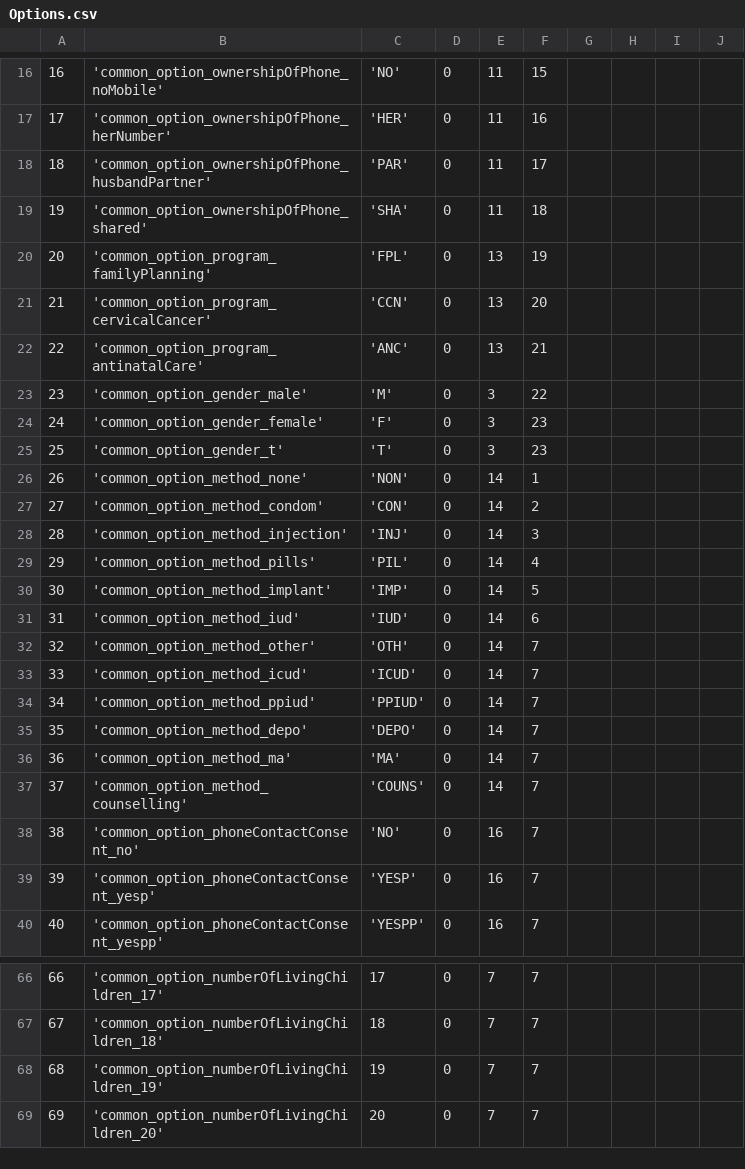
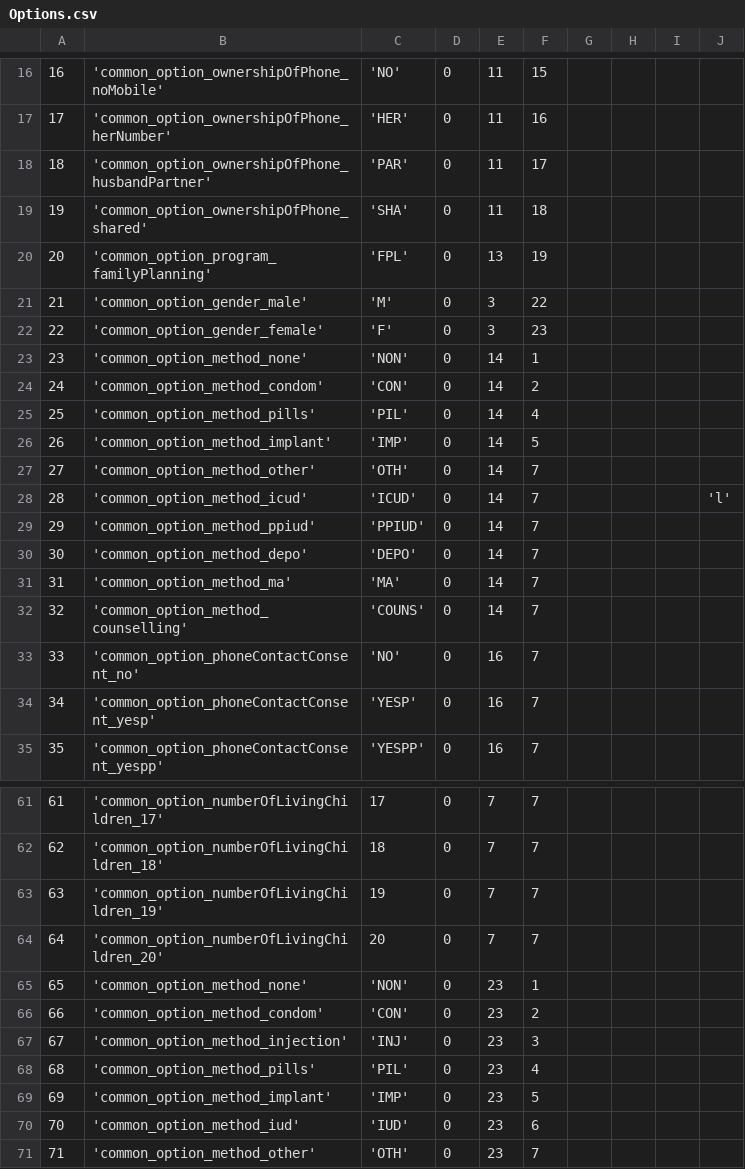
Before and after one commit to EyeSeeTea/pictureapp, a CSV file: app/src/ereferrals/assets/Options.csv, drawn as a sheet; only a part is shown, gaps mark what is left out; removed rows and columns are numbered as before the commit, all else as after; the diff covers the shown part only; the diff names each change by its address in the sheet, - before the commit and + after, or states it on an @@ line.

```diff
--- a/app/src/ereferrals/assets/Options.csv
+++ b/app/src/ereferrals/assets/Options.csv
-row 21: 21 | 'common_option_program_cervicalCancer' | 'CCN' | 0 | 13 | 20
-row 22: 22 | 'common_option_program_antinatalCare' | 'ANC' | 0 | 13 | 21
@@ column A renumbered between rows 21 and 64 @@
-row 25: 25 | 'common_option_gender_t' | 'T' | 0 | 3 | 23
-row 28: 28 | 'common_option_method_injection' | 'INJ' | 0 | 14 | 3
-row 31: 31 | 'common_option_method_iud' | 'IUD' | 0 | 14 | 6
-J28: (empty)
+J28: 'l'
+row 65: 65 | 'common_option_method_none' | 'NON' | 0 | 23 | 1
+row 66: 66 | 'common_option_method_condom' | 'CON' | 0 | 23 | 2
+row 67: 67 | 'common_option_method_injection' | 'INJ' | 0 | 23 | 3
+row 68: 68 | 'common_option_method_pills' | 'PIL' | 0 | 23 | 4
+row 69: 69 | 'common_option_method_implant' | 'IMP' | 0 | 23 | 5
+row 70: 70 | 'common_option_method_iud' | 'IUD' | 0 | 23 | 6
+row 71: 71 | 'common_option_method_other' | 'OTH' | 0 | 23 | 7
```
Also changed, not shown: 3 edited cells elsewhere in this file, app/src/ereferrals/assets/Answers.csv, app/src/ereferrals/assets/QuestionOptions.csv, 3 other files.
